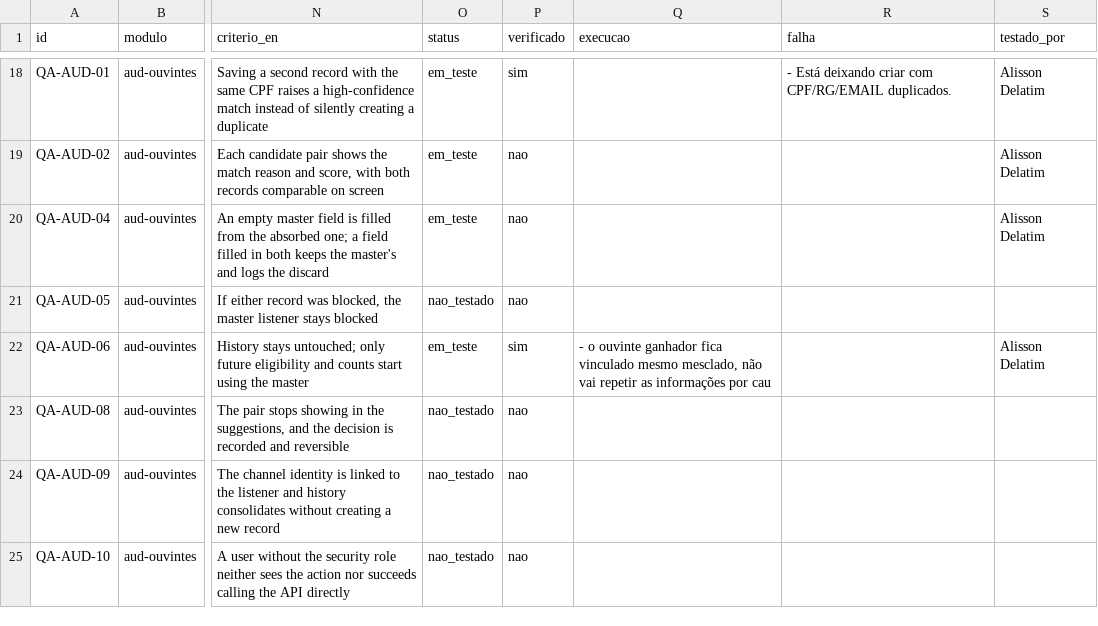
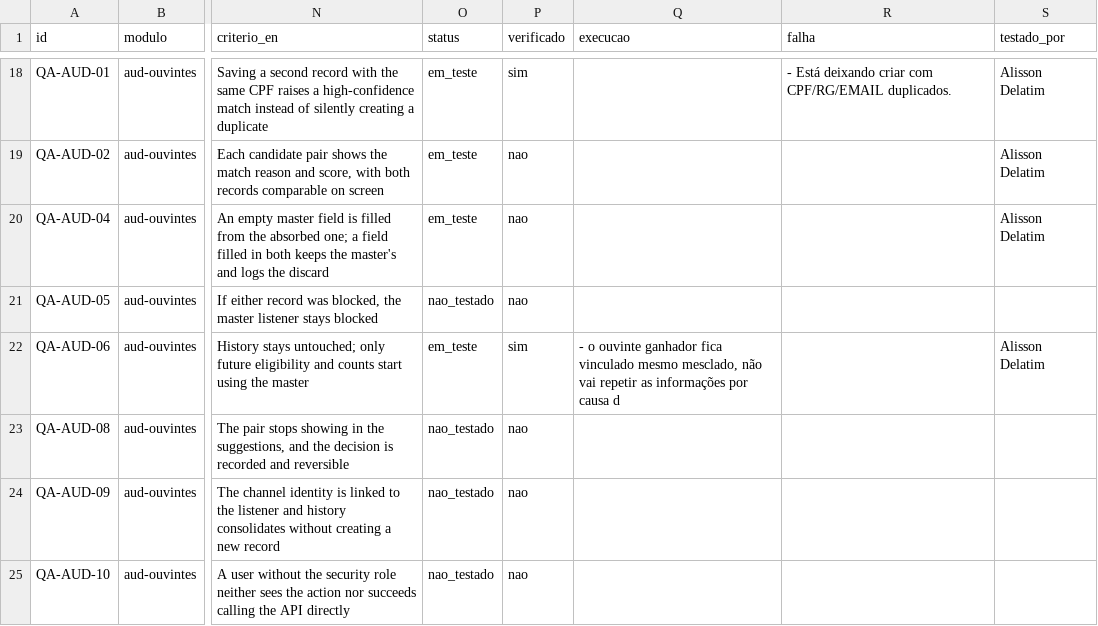
Before and after one commit to InformaWendel/PortalDEV, a CSV file: data/projetos/audience.csv, drawn as a sheet; only a part is shown, gaps mark what is left out; the diff names each change by its address in the sheet, - before the commit and + after, or states it on an @@ line.

Commit message:
chore(qa): QA-AUD-06 atualizado por Alisson Delatim

```diff
--- a/data/projetos/audience.csv
+++ b/data/projetos/audience.csv
-Q22 (execucao): …informações por cau
+Q22 (execucao): …informações por causa d
```
